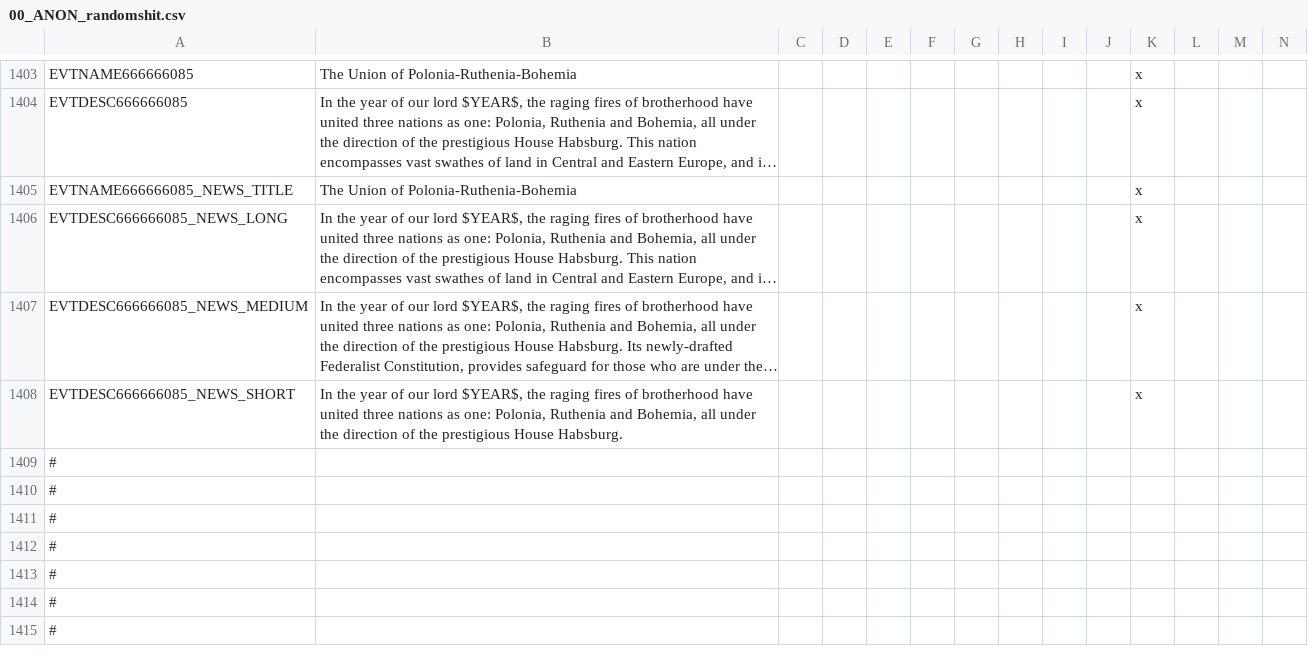
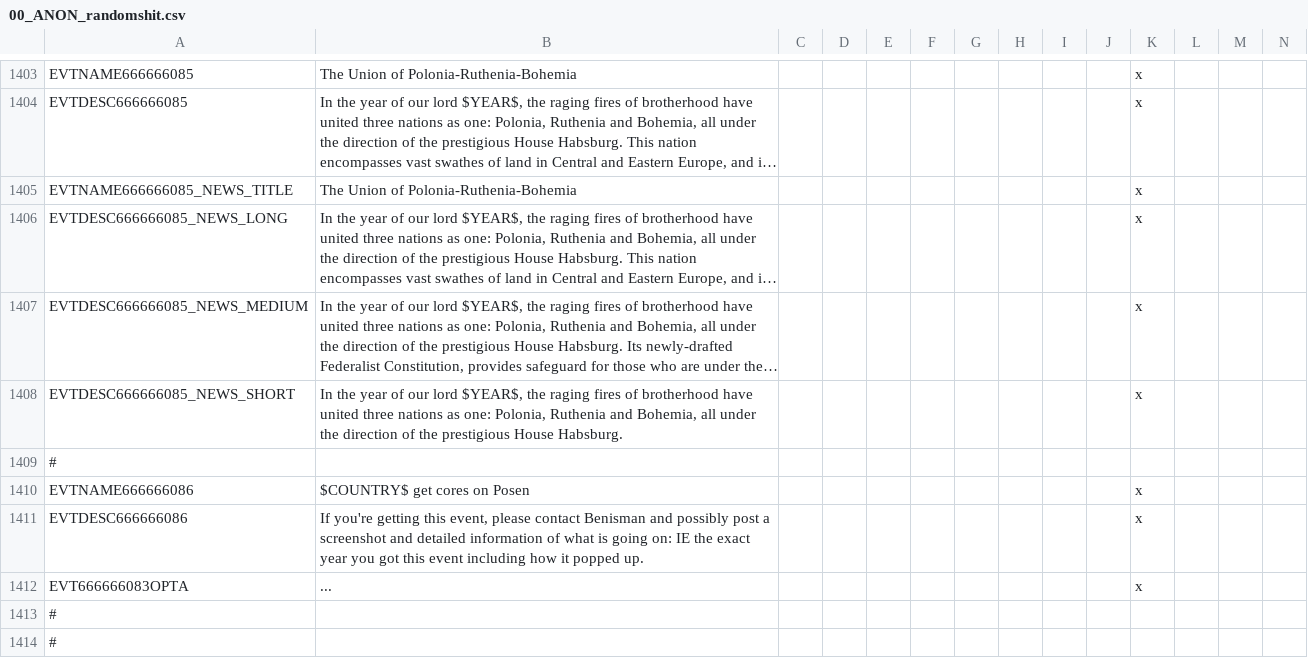
Before and after one commit to TurningPointNovocherkassk/Historical_Bloat_Mod, a CSV file: ANON_HFM/localisation/00_ANON_randomshit.csv, drawn as a sheet; only a part is shown, gaps mark what is left out; the shorter side is filled out with more unchanged rows; long unchanged cells end in …; rows hold the shown columns only; the diff names each change by its address in the sheet, - before the commit and + after, or states it on an @@ line.

```diff
--- a/ANON_HFM/localisation/00_ANON_randomshit.csv
+++ b/ANON_HFM/localisation/00_ANON_randomshit.csv
+row 1410: EVTNAME666666086 | $COUNTRY$ get cores on Posen |  |  |  |  |  |  |  |  | x
+row 1411: EVTDESC666666086 | If you're getting this event, please contact Benisman and possibly post a screenshot and detailed information of what is going on: IE the exact year you got this event including how it popped up. |  |  |  |  |  |  |  |  | x
+row 1412: EVT666666083OPTA | ... |  |  |  |  |  |  |  |  | x
```
Also changed, not shown: 3 other files.
